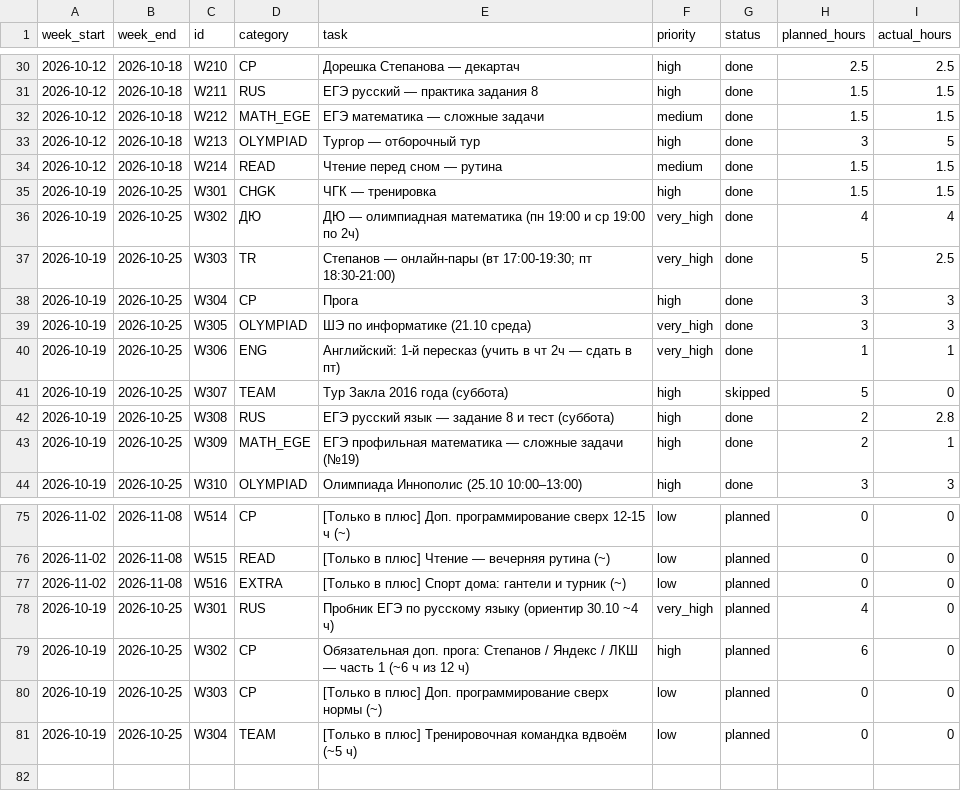
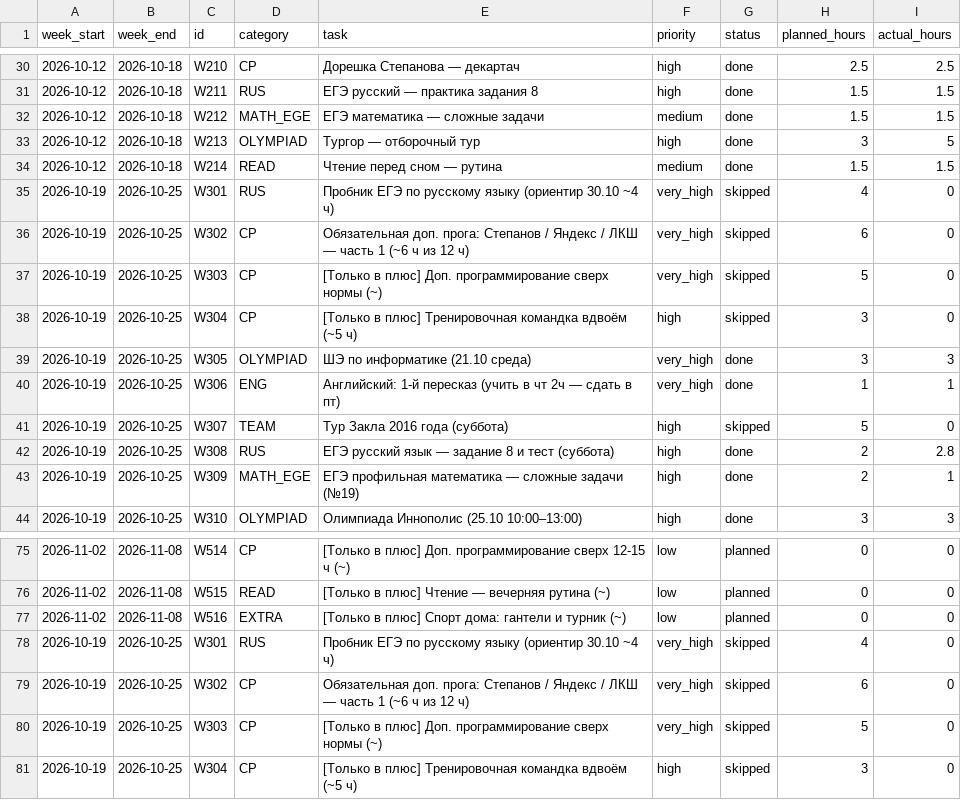
Before and after one commit to ponponin/dashboard, a CSV file: data/weekly_plans.csv, drawn as a sheet; only a part is shown, gaps mark what is left out.

Commit message:
Auto-commit changes from dashboard (12:11:05): data/weekly_plans.csv

```diff
--- a/data/weekly_plans.csv
+++ b/data/weekly_plans.csv
@@ -34,6 +34,6 @@ week_start,week_end,id,category,task,priority,status,planned_hours,actual_hours
 2026-10-12,2026-10-18,W214,READ,Чтение перед сном — рутина,medium,done,1.5,1.5
-2026-10-19,2026-10-25,W301,CHGK,ЧГК — тренировка,high,done,1.5,1.5
-2026-10-19,2026-10-25,W302,ДЮ,ДЮ — олимпиадная математика (пн 19:00 и ср 19:00 по 2ч),very_high,done,4,4
-2026-10-19,2026-10-25,W303,TR,Степанов — онлайн-пары (вт 17:00-19:30; пт 18:30-21:00),very_high,done,5,2.5
-2026-10-19,2026-10-25,W304,CP,Прога,high,done,3,3
+2026-10-19,2026-10-25,W301,RUS,Пробник ЕГЭ по русскому языку (ориентир 30.10 ~4 ч),very_high,skipped,4,0
+2026-10-19,2026-10-25,W302,CP,Обязательная доп. прога: Степанов / Яндекс / ЛКШ — часть 1 (~6 ч из 12 ч),very_high,skipped,6,0
+2026-10-19,2026-10-25,W303,CP,[Только в плюс] Доп. программирование сверх нормы (~),very_high,skipped,5,0
+2026-10-19,2026-10-25,W304,CP,[Только в плюс] Тренировочная командка вдвоём (~5 ч),high,skipped,3,0
 2026-10-19,2026-10-25,W305,OLYMPIAD,ШЭ по информатике (21.10 среда),very_high,done,3,3
@@ -77,5 +77,5 @@ week_start,week_end,id,category,task,priority,status,planned_hours,actual_hours
 2026-11-02,2026-11-08,W516,EXTRA,[Только в плюс] Спорт дома: гантели и турник (~),low,planned,0,0
-2026-10-19,2026-10-25,W301,RUS,Пробник ЕГЭ по русскому языку (ориентир 30.10 ~4 ч),very_high,planned,4,0
-2026-10-19,2026-10-25,W302,CP,Обязательная доп. прога: Степанов / Яндекс / ЛКШ — часть 1 (~6 ч из 12 ч),high,planned,6,0
-2026-10-19,2026-10-25,W303,CP,[Только в плюс] Доп. программирование сверх нормы (~),low,planned,0,0
-2026-10-19,2026-10-25,W304,TEAM,[Только в плюс] Тренировочная командка вдвоём (~5 ч),low,planned,0,0
+2026-10-19,2026-10-25,W301,RUS,Пробник ЕГЭ по русскому языку (ориентир 30.10 ~4 ч),very_high,skipped,4,0
+2026-10-19,2026-10-25,W302,CP,Обязательная доп. прога: Степанов / Яндекс / ЛКШ — часть 1 (~6 ч из 12 ч),very_high,skipped,6,0
+2026-10-19,2026-10-25,W303,CP,[Только в плюс] Доп. программирование сверх нормы (~),very_high,skipped,5,0
+2026-10-19,2026-10-25,W304,CP,[Только в плюс] Тренировочная командка вдвоём (~5 ч),high,skipped,3,0
```
